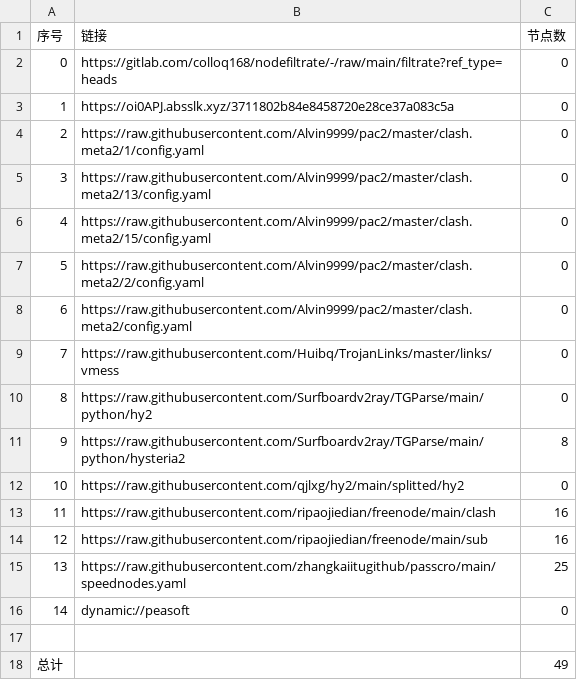
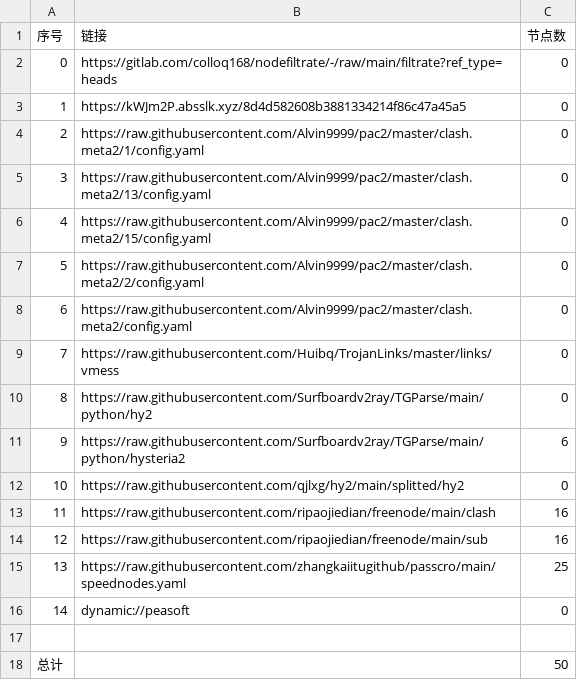
Before and after one commit to lonng2024/AutoMergePublicNodes, a CSV file: list_result.csv, drawn as a sheet.

```diff
--- a/list_result.csv
+++ b/list_result.csv
@@ -2,3 +2,3 @@
 0,https://gitlab.com/colloq168/nodefiltrate/-/raw/main/filtrate?ref_type=heads,0
-1,https://oi0APJ.absslk.xyz/3711802b84e8458720e28ce37a083c5a,0
+1,https://kWJm2P.absslk.xyz/8d4d582608b3881334214f86c47a45a5,0
 2,https://raw.githubusercontent.com/Alvin9999/pac2/master/clash.meta2/1/config.yaml,0
@@ -10,3 +10,3 @@
 8,https://raw.githubusercontent.com/Surfboardv2ray/TGParse/main/python/hy2,0
-9,https://raw.githubusercontent.com/Surfboardv2ray/TGParse/main/python/hysteria2,8
+9,https://raw.githubusercontent.com/Surfboardv2ray/TGParse/main/python/hysteria2,6
 10,https://raw.githubusercontent.com/qjlxg/hy2/main/splitted/hy2,0
@@ -17,2 +17,2 @@
 
-总计,,49
+总计,,50
```
Also changed, not shown: 6 other files.
